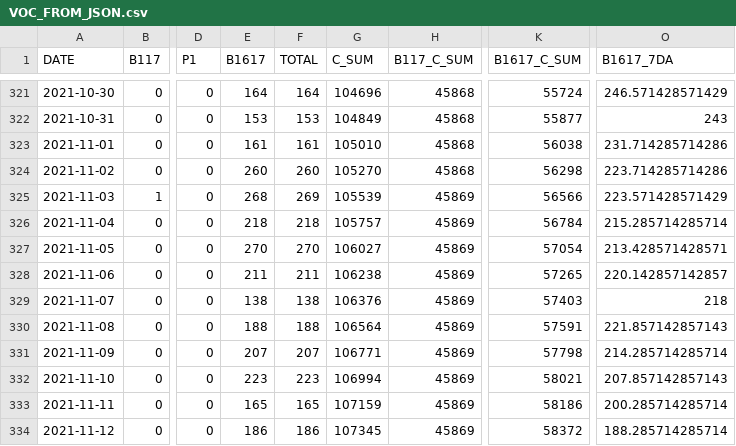
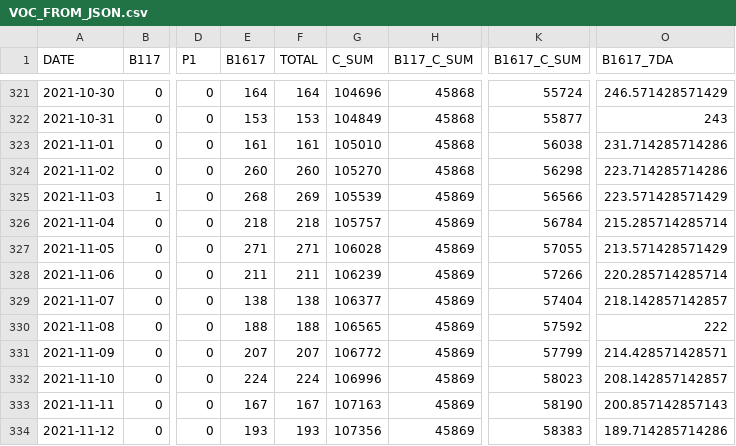
Before and after one commit to aryntoombs/Alberta-Covid-Data, a CSV file: VOC_FROM_JSON.csv, drawn as a sheet; only a part is shown, gaps mark what is left out; the diff covers the shown part only; the diff names each change by its address in the sheet, - before the commit and + after, or states it on an @@ line.

```diff
--- a/VOC_FROM_JSON.csv
+++ b/VOC_FROM_JSON.csv
-E327 (B1617): 270
+E327 (B1617): 271
-F327 (TOTAL): 270
+F327 (TOTAL): 271
-G327 (C_SUM): 106027
+G327 (C_SUM): 106028
-K327 (B1617_C_SUM): 57054
+K327 (B1617_C_SUM): 57055
-O327 (B1617_7DA): 213.428571428571
+O327 (B1617_7DA): 213.571428571429
-G328 (C_SUM): 106238
+G328 (C_SUM): 106239
-K328 (B1617_C_SUM): 57265
+K328 (B1617_C_SUM): 57266
-O328 (B1617_7DA): 220.142857142857
+O328 (B1617_7DA): 220.285714285714
-G329 (C_SUM): 106376
+G329 (C_SUM): 106377
-K329 (B1617_C_SUM): 57403
+K329 (B1617_C_SUM): 57404
-O329 (B1617_7DA): 218
+O329 (B1617_7DA): 218.142857142857
-G330 (C_SUM): 106564
+G330 (C_SUM): 106565
-K330 (B1617_C_SUM): 57591
+K330 (B1617_C_SUM): 57592
-O330 (B1617_7DA): 221.857142857143
+O330 (B1617_7DA): 222
-G331 (C_SUM): 106771
+G331 (C_SUM): 106772
-K331 (B1617_C_SUM): 57798
+K331 (B1617_C_SUM): 57799
-O331 (B1617_7DA): 214.285714285714
+O331 (B1617_7DA): 214.428571428571
-E332 (B1617): 223
+E332 (B1617): 224
-F332 (TOTAL): 223
+F332 (TOTAL): 224
-G332 (C_SUM): 106994
+G332 (C_SUM): 106996
-K332 (B1617_C_SUM): 58021
+K332 (B1617_C_SUM): 58023
-O332 (B1617_7DA): 207.857142857143
+O332 (B1617_7DA): 208.142857142857
-E333 (B1617): 165
+E333 (B1617): 167
-F333 (TOTAL): 165
+F333 (TOTAL): 167
-G333 (C_SUM): 107159
+G333 (C_SUM): 107163
-K333 (B1617_C_SUM): 58186
+K333 (B1617_C_SUM): 58190
-O333 (B1617_7DA): 200.285714285714
+O333 (B1617_7DA): 200.857142857143
-E334 (B1617): 186
+E334 (B1617): 193
-F334 (TOTAL): 186
+F334 (TOTAL): 193
-G334 (C_SUM): 107345
+G334 (C_SUM): 107356
-K334 (B1617_C_SUM): 58372
+K334 (B1617_C_SUM): 58383
-O334 (B1617_7DA): 188.285714285714
+O334 (B1617_7DA): 189.714285714286
```
Also changed, not shown: 1 added row and 54 edited cells elsewhere in this file, Alberta_Provincial_Trends.csv, Alberta_Regional_Testing_Trends.csv, 2 other files.
